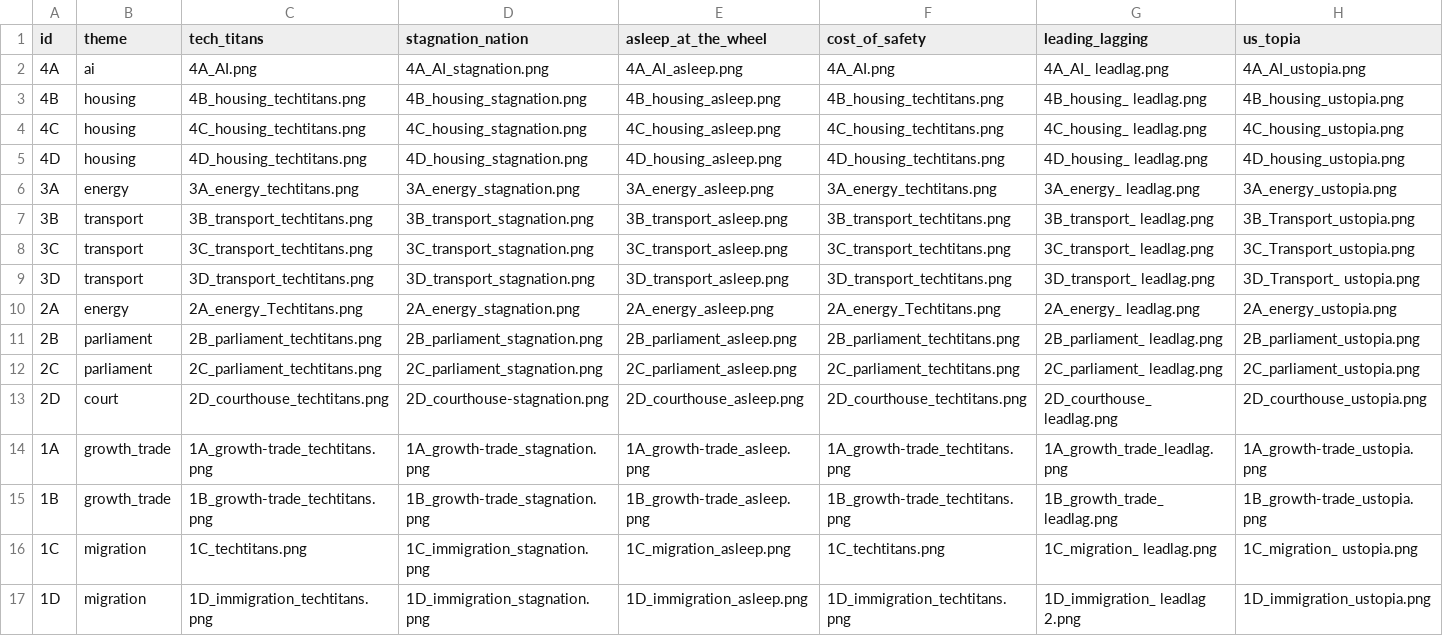
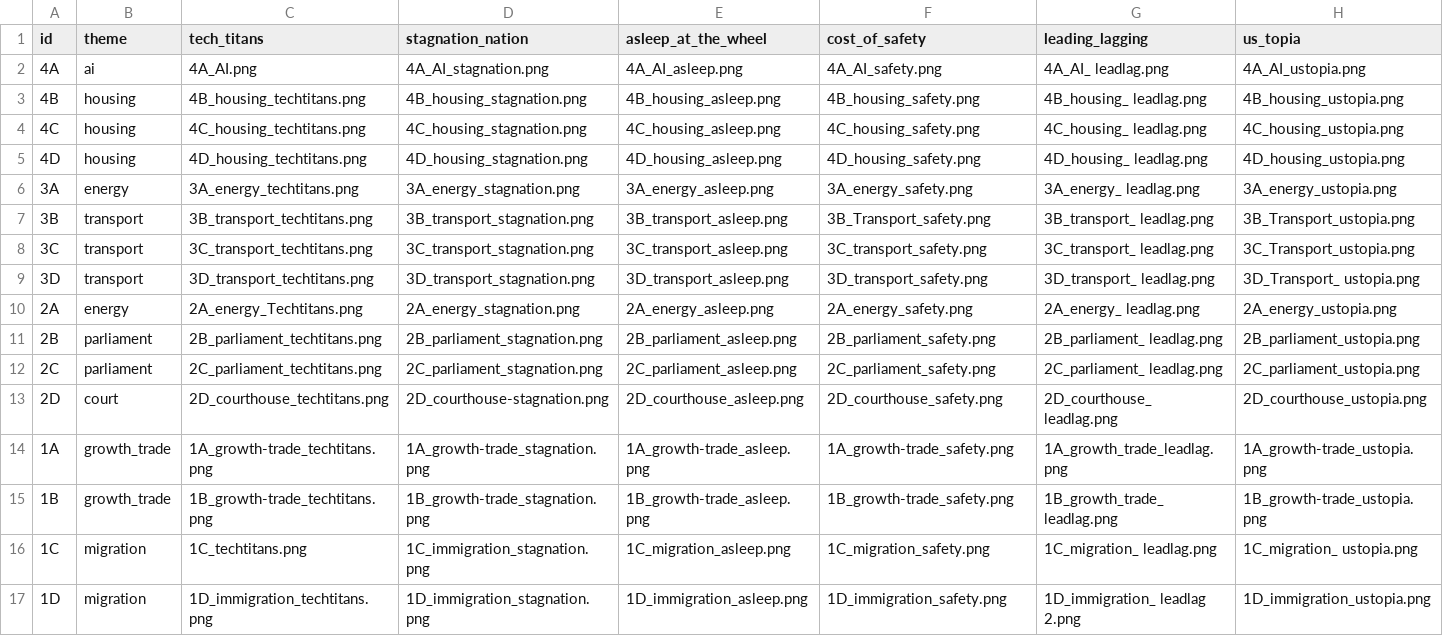
Before and after one commit to digitalist-se/honda-future-scenario, a CSV file: data/tiles.csv, drawn as a sheet.

Commit message:
Tiles - Cost of Safety

```diff
--- a/data/tiles.csv
+++ b/data/tiles.csv
@@ -1,17 +1,17 @@
 id,theme,tech_titans,stagnation_nation,asleep_at_the_wheel,cost_of_safety,leading_lagging,us_topia
-4A,ai,4A_AI.png,4A_AI_stagnation.png,4A_AI_asleep.png,4A_AI.png,4A_AI_ leadlag.png,4A_AI_ustopia.png
-4B,housing,4B_housing_techtitans.png,4B_housing_stagnation.png,4B_housing_asleep.png,4B_housing_techtitans.png,4B_housing_ leadlag.png,4B_housing_ustopia.png
-4C,housing,4C_housing_techtitans.png,4C_housing_stagnation.png,4C_housing_asleep.png,4C_housing_techtitans.png,4C_housing_ leadlag.png,4C_housing_ustopia.png
-4D,housing,4D_housing_techtitans.png,4D_housing_stagnation.png,4D_housing_asleep.png,4D_housing_techtitans.png,4D_housing_ leadlag.png,4D_housing_ustopia.png
-3A,energy,3A_energy_techtitans.png,3A_energy_stagnation.png,3A_energy_asleep.png,3A_energy_techtitans.png,3A_energy_ leadlag.png,3A_energy_ustopia.png
-3B,transport,3B_transport_techtitans.png,3B_transport_stagnation.png,3B_transport_asleep.png,3B_transport_techtitans.png,3B_transport_ leadlag.png,3B_Transport_ustopia.png
-3C,transport,3C_transport_techtitans.png,3C_transport_stagnation.png,3C_transport_asleep.png,3C_transport_techtitans.png,3C_transport_ leadlag.png,3C_Transport_ustopia.png
-3D,transport,3D_transport_techtitans.png,3D_transport_stagnation.png,3D_transport_asleep.png,3D_transport_techtitans.png,3D_transport_ leadlag.png,3D_Transport_ ustopia.png
-2A,energy,2A_energy_Techtitans.png,2A_energy_stagnation.png,2A_energy_asleep.png,2A_energy_Techtitans.png,2A_energy_ leadlag.png,2A_energy_ustopia.png
-2B,parliament,2B_parliament_techtitans.png,2B_parliament_stagnation.png,2B_parliament_asleep.png,2B_parliament_techtitans.png,2B_parliament_ leadlag.png,2B_parliament_ustopia.png
-2C,parliament,2C_parliament_techtitans.png,2C_parliament_stagnation.png,2C_parliament_asleep.png,2C_parliament_techtitans.png,2C_parliament_ leadlag.png,2C_parliament_ustopia.png
-2D,court,2D_courthouse_techtitans.png,2D_courthouse-stagnation.png,2D_courthouse_asleep.png,2D_courthouse_techtitans.png,2D_courthouse_ leadlag.png,2D_courthouse_ustopia.png
-1A,growth_trade,1A_growth-trade_techtitans.png,1A_growth-trade_stagnation.png,1A_growth-trade_asleep.png,1A_growth-trade_techtitans.png,1A_growth_trade_leadlag.png,1A_growth-trade_ustopia.png
-1B,growth_trade,1B_growth-trade_techtitans.png,1B_growth-trade_stagnation.png,1B_growth-trade_asleep.png,1B_growth-trade_techtitans.png,1B_growth_trade_ leadlag.png,1B_growth-trade_ustopia.png
-1C,migration,1C_techtitans.png,1C_immigration_stagnation.png,1C_migration_asleep.png,1C_techtitans.png,1C_migration_ leadlag.png,1C_migration_ ustopia.png
-1D,migration,1D_immigration_techtitans.png,1D_immigration_stagnation.png,1D_immigration_asleep.png,1D_immigration_techtitans.png,1D_immigration_ leadlag 2.png,1D_immigration_ustopia.png
+4A,ai,4A_AI.png,4A_AI_stagnation.png,4A_AI_asleep.png,4A_AI_safety.png,4A_AI_ leadlag.png,4A_AI_ustopia.png
+4B,housing,4B_housing_techtitans.png,4B_housing_stagnation.png,4B_housing_asleep.png,4B_housing_safety.png,4B_housing_ leadlag.png,4B_housing_ustopia.png
+4C,housing,4C_housing_techtitans.png,4C_housing_stagnation.png,4C_housing_asleep.png,4C_housing_safety.png,4C_housing_ leadlag.png,4C_housing_ustopia.png
+4D,housing,4D_housing_techtitans.png,4D_housing_stagnation.png,4D_housing_asleep.png,4D_housing_safety.png,4D_housing_ leadlag.png,4D_housing_ustopia.png
+3A,energy,3A_energy_techtitans.png,3A_energy_stagnation.png,3A_energy_asleep.png,3A_energy_safety.png,3A_energy_ leadlag.png,3A_energy_ustopia.png
+3B,transport,3B_transport_techtitans.png,3B_transport_stagnation.png,3B_transport_asleep.png,3B_Transport_safety.png,3B_transport_ leadlag.png,3B_Transport_ustopia.png
+3C,transport,3C_transport_techtitans.png,3C_transport_stagnation.png,3C_transport_asleep.png,3C_transport_safety.png,3C_transport_ leadlag.png,3C_Transport_ustopia.png
+3D,transport,3D_transport_techtitans.png,3D_transport_stagnation.png,3D_transport_asleep.png,3D_transport_safety.png,3D_transport_ leadlag.png,3D_Transport_ ustopia.png
+2A,energy,2A_energy_Techtitans.png,2A_energy_stagnation.png,2A_energy_asleep.png,2A_energy_safety.png,2A_energy_ leadlag.png,2A_energy_ustopia.png
+2B,parliament,2B_parliament_techtitans.png,2B_parliament_stagnation.png,2B_parliament_asleep.png,2B_parliament_safety.png,2B_parliament_ leadlag.png,2B_parliament_ustopia.png
+2C,parliament,2C_parliament_techtitans.png,2C_parliament_stagnation.png,2C_parliament_asleep.png,2C_parliament_safety.png,2C_parliament_ leadlag.png,2C_parliament_ustopia.png
+2D,court,2D_courthouse_techtitans.png,2D_courthouse-stagnation.png,2D_courthouse_asleep.png,2D_courthouse_safety.png,2D_courthouse_ leadlag.png,2D_courthouse_ustopia.png
+1A,growth_trade,1A_growth-trade_techtitans.png,1A_growth-trade_stagnation.png,1A_growth-trade_asleep.png,1A_growth-trade_safety.png,1A_growth_trade_leadlag.png,1A_growth-trade_ustopia.png
+1B,growth_trade,1B_growth-trade_techtitans.png,1B_growth-trade_stagnation.png,1B_growth-trade_asleep.png,1B_growth-trade_safety.png,1B_growth_trade_ leadlag.png,1B_growth-trade_ustopia.png
+1C,migration,1C_techtitans.png,1C_immigration_stagnation.png,1C_migration_asleep.png,1C_migration_safety.png,1C_migration_ leadlag.png,1C_migration_ ustopia.png
+1D,migration,1D_immigration_techtitans.png,1D_immigration_stagnation.png,1D_immigration_asleep.png,1D_immigration_safety.png,1D_immigration_ leadlag 2.png,1D_immigration_ustopia.png
```
Also changed, not shown: 32 other files.
